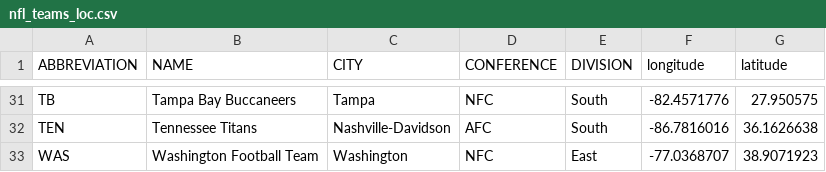
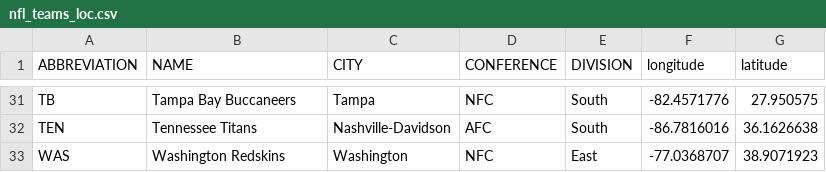
Before and after one commit to sjlarrain/Visualizacion, a CSV file: Examen/csv_locations/nfl_teams_loc.csv, drawn as a sheet; only a part is shown, gaps mark what is left out.

Commit message:
Introduction :baseball::basketball::football:

```diff
--- a/Examen/csv_locations/nfl_teams_loc.csv
+++ b/Examen/csv_locations/nfl_teams_loc.csv
@@ -32,2 +32,2 @@ TB,Tampa Bay Buccaneers,Tampa,NFC,South,-82.4571776,27.950575
 TEN,Tennessee Titans,Nashville-Davidson,AFC,South,-86.7816016,36.1626638
-WAS,Washington Football Team,Washington,NFC,East,-77.0368707,38.9071923
+WAS,Washington Redskins,Washington,NFC,East,-77.0368707,38.9071923
```
Also changed, not shown: 3 other files.
